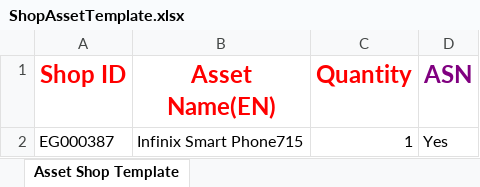
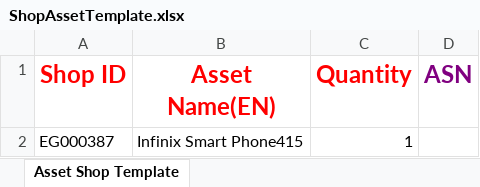
Before and after one commit to xmzhou2023/test1, an Excel workbook: project/DCR/data/ShopAssetTemplate.xlsx, sheet Asset Shop Template, drawn as a sheet; values as stored, in another font and other column widths than the file's, no borders; the diff names each change by its address in the sheet, - before the commit and + after, or states it on an @@ line.

Commit message:
DCR测试环境，新增ShopAsset文件的导入与删除用例

```diff
--- a/project/DCR/data/ShopAssetTemplate.xlsx (sheet Asset Shop Template)
+++ b/project/DCR/data/ShopAssetTemplate.xlsx (sheet Asset Shop Template)
-B2 (Asset Name(EN)): Infinix Smart Phone715
+B2 (Asset Name(EN)): Infinix Smart Phone415
-D2 (ASN): Yes
+D2 (ASN): (empty)
```
Also changed, not shown: 4 other files.
